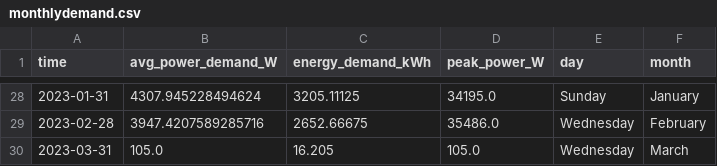
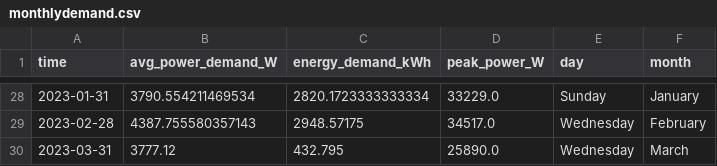
Before and after one commit to winston-edwin-chiong/power-prediction, a CSV file: data/monthlydemand.csv, drawn as a sheet; only a part is shown, gaps mark what is left out; the diff covers the shown part only.

```diff
--- a/data/monthlydemand.csv
+++ b/data/monthlydemand.csv
@@ -28,3 +28,3 @@ time,avg_power_demand_W,energy_demand_kWh,peak_power_W,day,month
-2023-01-31,4307.945228494624,3205.11125,34195.0,Sunday,January
-2023-02-28,3947.4207589285716,2652.66675,35486.0,Wednesday,February
-2023-03-31,105.0,16.205,105.0,Wednesday,March
+2023-01-31,3790.554211469534,2820.1723333333334,33229.0,Sunday,January
+2023-02-28,4387.755580357143,2948.57175,34517.0,Wednesday,February
+2023-03-31,3777.12,432.795,25890.0,Wednesday,March
```
Also changed, not shown: 31 edited cells elsewhere in this file, data/dailydemand.csv, 8 other files.
